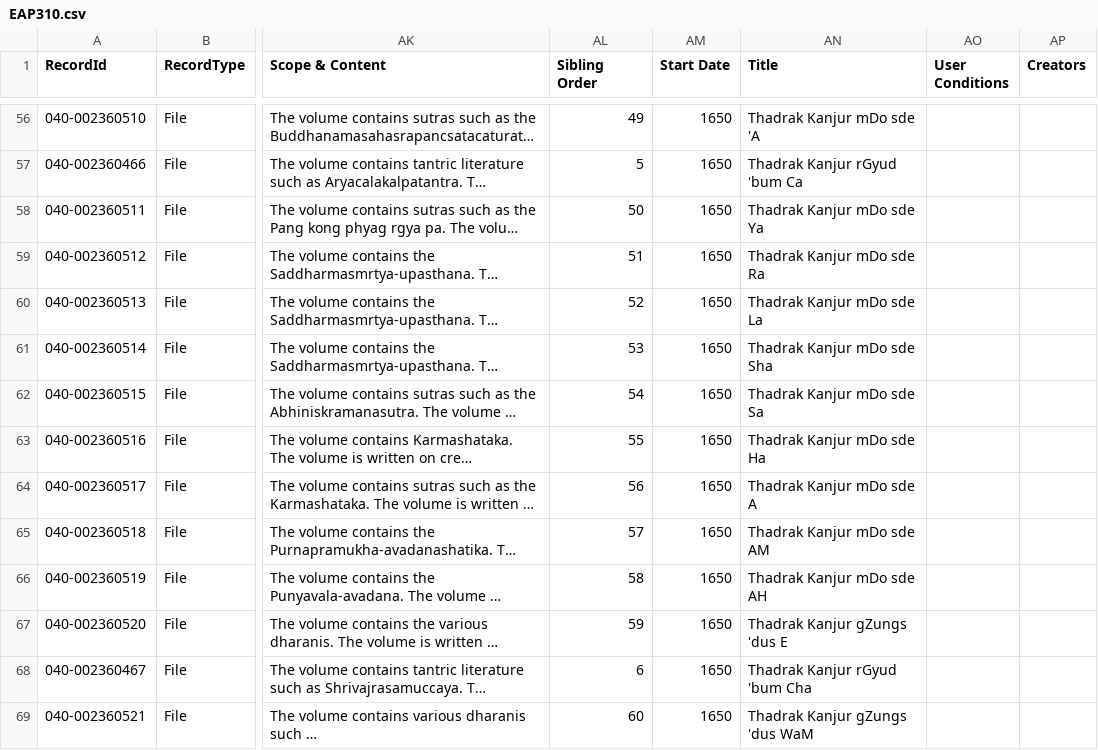
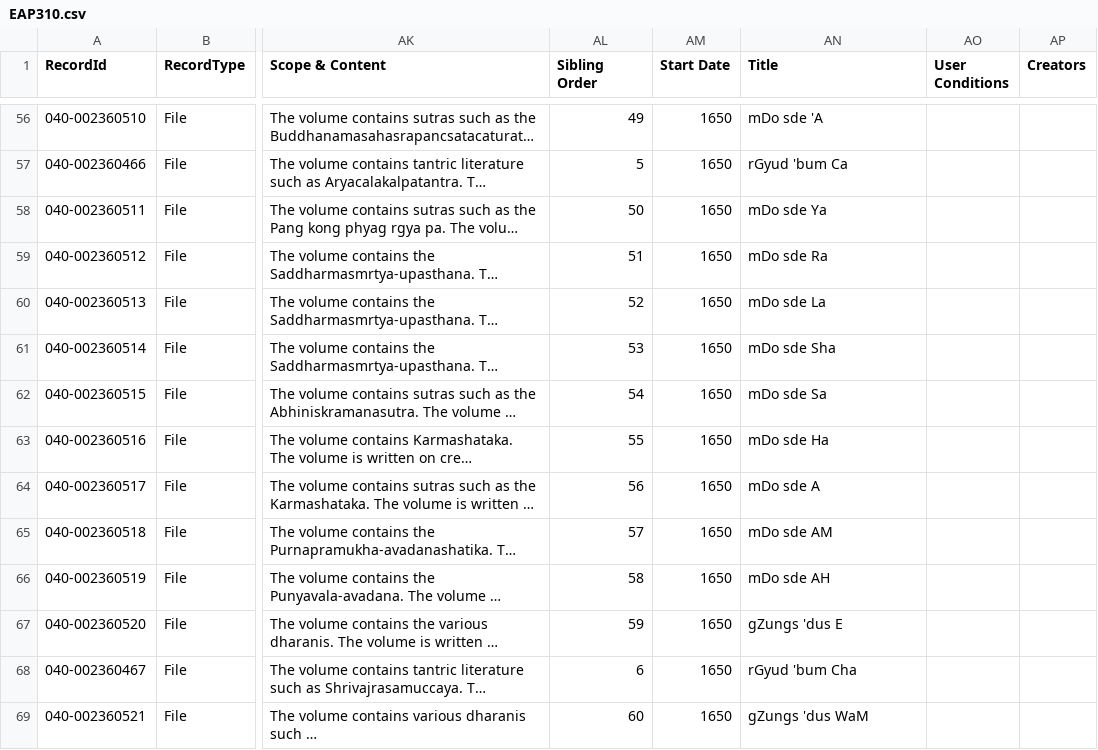
Before and after one commit to buda-base/xmltoldmigration, a CSV file: src/main/resources/EAP310.csv, drawn as a sheet; only a part is shown, gaps mark what is left out; long unchanged cells end in …; the diff covers the shown part only; the diff names each change by its address in the sheet, - before the commit and + after, or states it on an @@ line.

```diff
--- a/src/main/resources/EAP310.csv
+++ b/src/main/resources/EAP310.csv
-AN56 (Title): Thadrak Kanjur mDo sde 'A
+AN56 (Title): mDo sde 'A
-AN57 (Title): Thadrak Kanjur rGyud 'bum Ca
+AN57 (Title): rGyud 'bum Ca
-AN58 (Title): Thadrak Kanjur mDo sde Ya
+AN58 (Title): mDo sde Ya
-AN59 (Title): Thadrak Kanjur mDo sde Ra
+AN59 (Title): mDo sde Ra
-AN60 (Title): Thadrak Kanjur mDo sde La
+AN60 (Title): mDo sde La
-AN61 (Title): Thadrak Kanjur mDo sde Sha
+AN61 (Title): mDo sde Sha
-AN62 (Title): Thadrak Kanjur mDo sde Sa
+AN62 (Title): mDo sde Sa
-AN63 (Title): Thadrak Kanjur mDo sde Ha
+AN63 (Title): mDo sde Ha
-AN64 (Title): Thadrak Kanjur mDo sde A
+AN64 (Title): mDo sde A
-AN65 (Title): Thadrak Kanjur mDo sde AM
+AN65 (Title): mDo sde AM
-AN66 (Title): Thadrak Kanjur mDo sde AH
+AN66 (Title): mDo sde AH
-AN67 (Title): Thadrak Kanjur gZungs 'dus E
+AN67 (Title): gZungs 'dus E
-AN68 (Title): Thadrak Kanjur rGyud 'bum Cha
+AN68 (Title): rGyud 'bum Cha
-AN69 (Title): Thadrak Kanjur gZungs 'dus WaM
+AN69 (Title): gZungs 'dus WaM
```
Also changed, not shown: 130 edited cells elsewhere in this file, src/main/resources/EAP039.csv, 1 other file.
